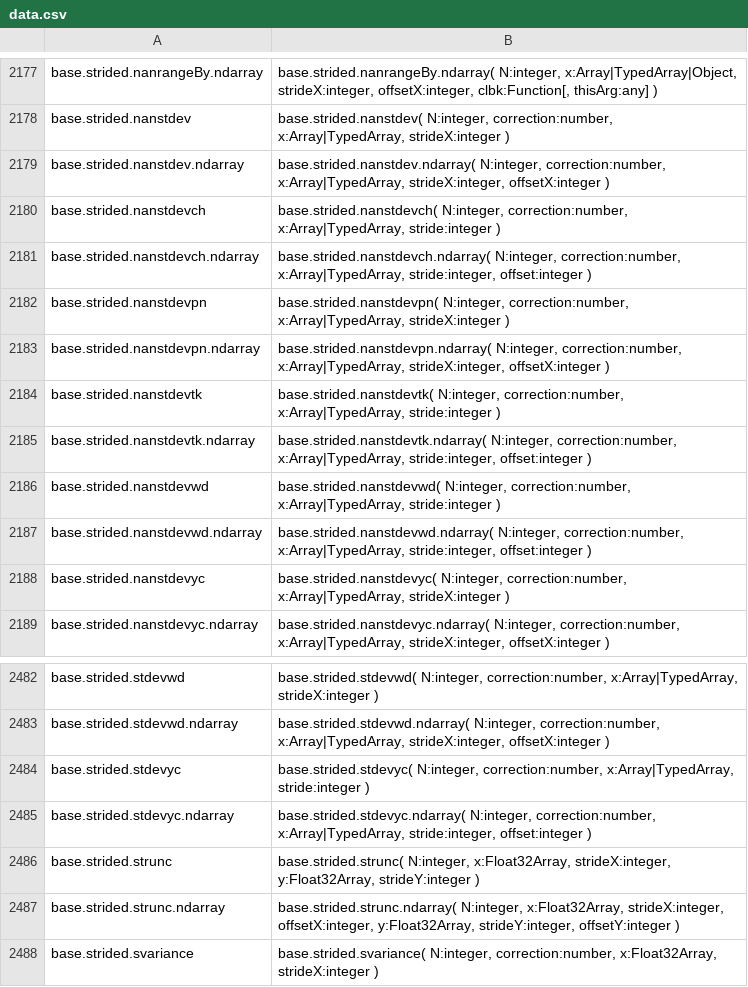
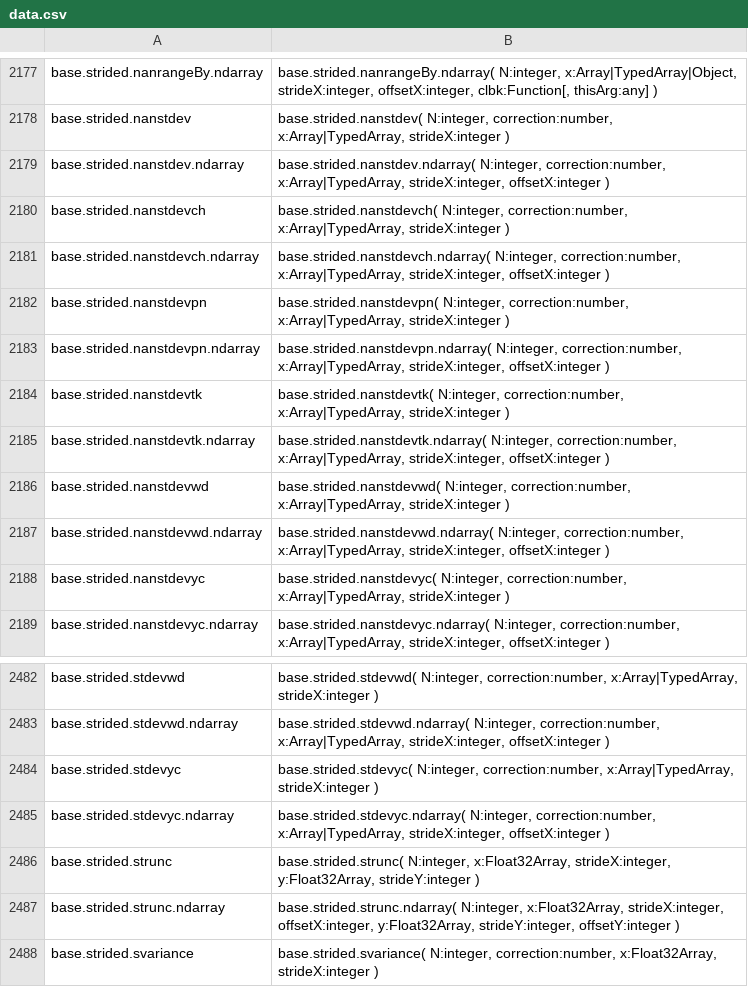
Before and after one commit to stdlib-js/repl, a CSV file: typed-signature/data/data.csv, drawn as a sheet; only a part is shown, gaps mark what is left out.

```diff
--- a/typed-signature/data/data.csv
+++ b/typed-signature/data/data.csv
@@ -2179,10 +2179,10 @@ base.strided.nanstdev,"base.strided.nanstdev( N:integer, correction:number, x:Ar
 base.strided.nanstdev.ndarray,"base.strided.nanstdev.ndarray( N:integer, correction:number, x:Array|TypedArray, strideX:integer, offsetX:integer )"
-base.strided.nanstdevch,"base.strided.nanstdevch( N:integer, correction:number, x:Array|TypedArray, stride:integer )"
-base.strided.nanstdevch.ndarray,"base.strided.nanstdevch.ndarray( N:integer, correction:number, x:Array|TypedArray, stride:integer, offset:integer )"
+base.strided.nanstdevch,"base.strided.nanstdevch( N:integer, correction:number, x:Array|TypedArray, strideX:integer )"
+base.strided.nanstdevch.ndarray,"base.strided.nanstdevch.ndarray( N:integer, correction:number, x:Array|TypedArray, strideX:integer, offsetX:integer )"
 base.strided.nanstdevpn,"base.strided.nanstdevpn( N:integer, correction:number, x:Array|TypedArray, strideX:integer )"
 base.strided.nanstdevpn.ndarray,"base.strided.nanstdevpn.ndarray( N:integer, correction:number, x:Array|TypedArray, strideX:integer, offsetX:integer )"
-base.strided.nanstdevtk,"base.strided.nanstdevtk( N:integer, correction:number, x:Array|TypedArray, stride:integer )"
-base.strided.nanstdevtk.ndarray,"base.strided.nanstdevtk.ndarray( N:integer, correction:number, x:Array|TypedArray, stride:integer, offset:integer )"
-base.strided.nanstdevwd,"base.strided.nanstdevwd( N:integer, correction:number, x:Array|TypedArray, stride:integer )"
-base.strided.nanstdevwd.ndarray,"base.strided.nanstdevwd.ndarray( N:integer, correction:number, x:Array|TypedArray, stride:integer, offset:integer )"
+base.strided.nanstdevtk,"base.strided.nanstdevtk( N:integer, correction:number, x:Array|TypedArray, strideX:integer )"
+base.strided.nanstdevtk.ndarray,"base.strided.nanstdevtk.ndarray( N:integer, correction:number, x:Array|TypedArray, strideX:integer, offsetX:integer )"
+base.strided.nanstdevwd,"base.strided.nanstdevwd( N:integer, correction:number, x:Array|TypedArray, strideX:integer )"
+base.strided.nanstdevwd.ndarray,"base.strided.nanstdevwd.ndarray( N:integer, correction:number, x:Array|TypedArray, strideX:integer, offsetX:integer )"
 base.strided.nanstdevyc,"base.strided.nanstdevyc( N:integer, correction:number, x:Array|TypedArray, strideX:integer )"
@@ -2483,4 +2483,4 @@ base.strided.stdevwd,"base.strided.stdevwd( N:integer, correction:number, x:Arra
 base.strided.stdevwd.ndarray,"base.strided.stdevwd.ndarray( N:integer, correction:number, x:Array|TypedArray, strideX:integer, offsetX:integer )"
-base.strided.stdevyc,"base.strided.stdevyc( N:integer, correction:number, x:Array|TypedArray, stride:integer )"
-base.strided.stdevyc.ndarray,"base.strided.stdevyc.ndarray( N:integer, correction:number, x:Array|TypedArray, stride:integer, offset:integer )"
+base.strided.stdevyc,"base.strided.stdevyc( N:integer, correction:number, x:Array|TypedArray, strideX:integer )"
+base.strided.stdevyc.ndarray,"base.strided.stdevyc.ndarray( N:integer, correction:number, x:Array|TypedArray, strideX:integer, offsetX:integer )"
 base.strided.strunc,"base.strided.strunc( N:integer, x:Float32Array, strideX:integer, y:Float32Array, strideY:integer )"
```
Also changed, not shown: info/data/data.csv, signature/data/data.csv, 7 other files.
